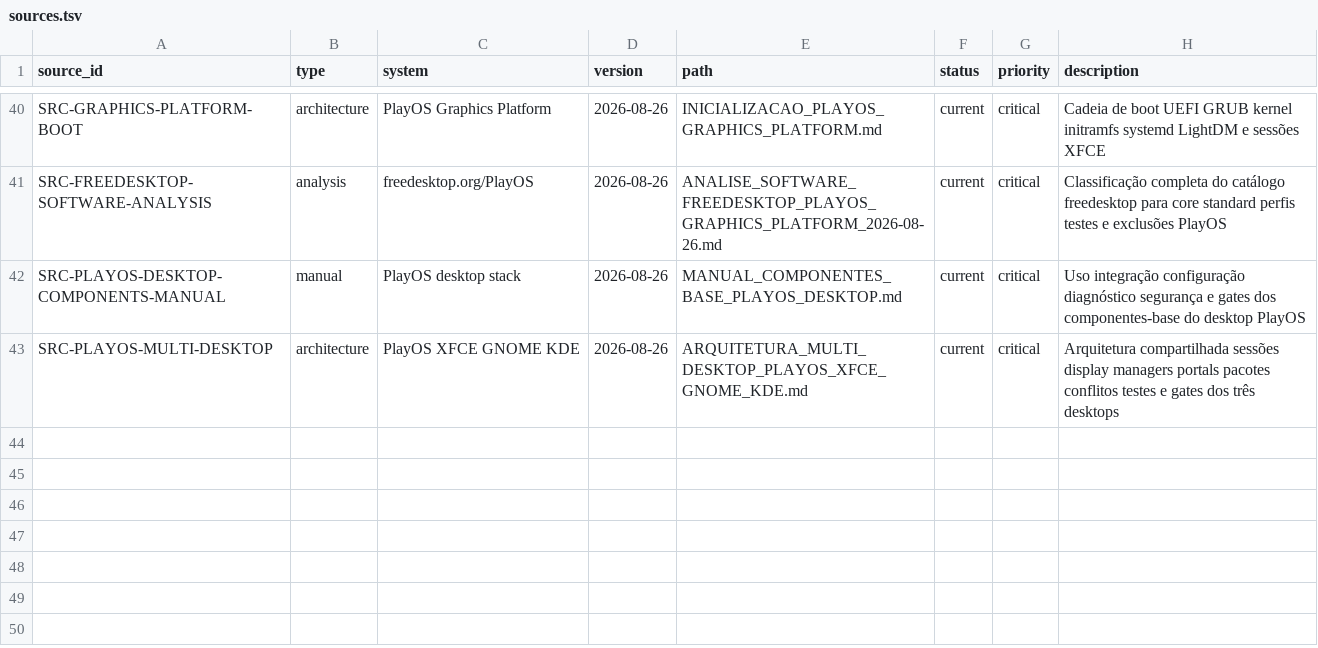
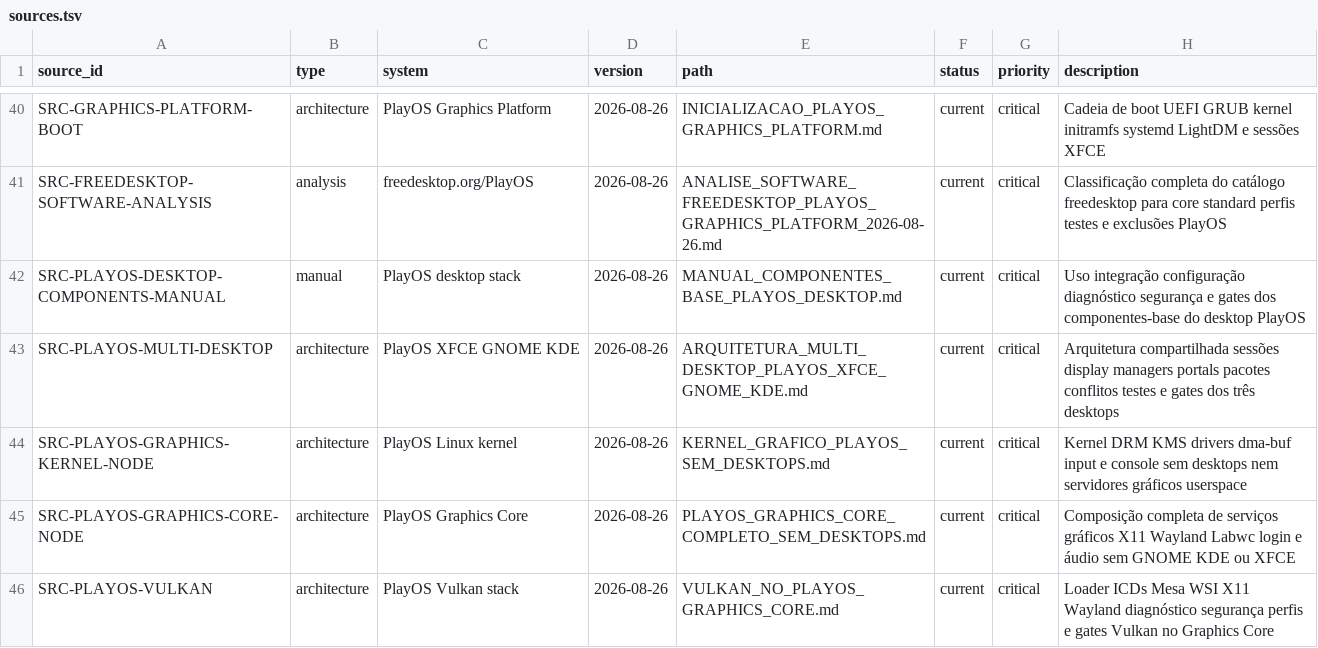
Before and after one commit to marcel1237/Parcel-Suite, a TSV file: Parcel Play OS/supervised_learning/catalog/sources.tsv, drawn as a sheet; only a part is shown, gaps mark what is left out; the diff names each change by its address in the sheet, - before the commit and + after, or states it on an @@ line.

Commit message:
Graphic Kernel DM2

```diff
--- a/Parcel Play OS/supervised_learning/catalog/sources.tsv
+++ b/Parcel Play OS/supervised_learning/catalog/sources.tsv
+row 44: SRC-PLAYOS-GRAPHICS-KERNEL-NODE | architecture | PlayOS Linux kernel | 2026-08-26 | KERNEL_GRAFICO_PLAYOS_SEM_DESKTOPS.md | current | critical | Kernel DRM KMS drivers dma-buf input e console sem desktops nem servidores gráficos userspace
+row 45: SRC-PLAYOS-GRAPHICS-CORE-NODE | architecture | PlayOS Graphics Core | 2026-08-26 | PLAYOS_GRAPHICS_CORE_COMPLETO_SEM_DESKTOPS.md | current | critical | Composição completa de serviços gráficos X11 Wayland Labwc login e áudio sem GNOME KDE ou XFCE
+row 46: SRC-PLAYOS-VULKAN | architecture | PlayOS Vulkan stack | 2026-08-26 | VULKAN_NO_PLAYOS_GRAPHICS_CORE.md | current | critical | Loader ICDs Mesa WSI X11 Wayland diagnóstico segurança perfis e gates Vulkan no Graphics Core
```
Also changed, not shown: Parcel Play OS/supervised_learning/catalog/decisions.tsv, Parcel Play OS/supervised_learning/catalog/document_inventory.tsv, 22 other files.
